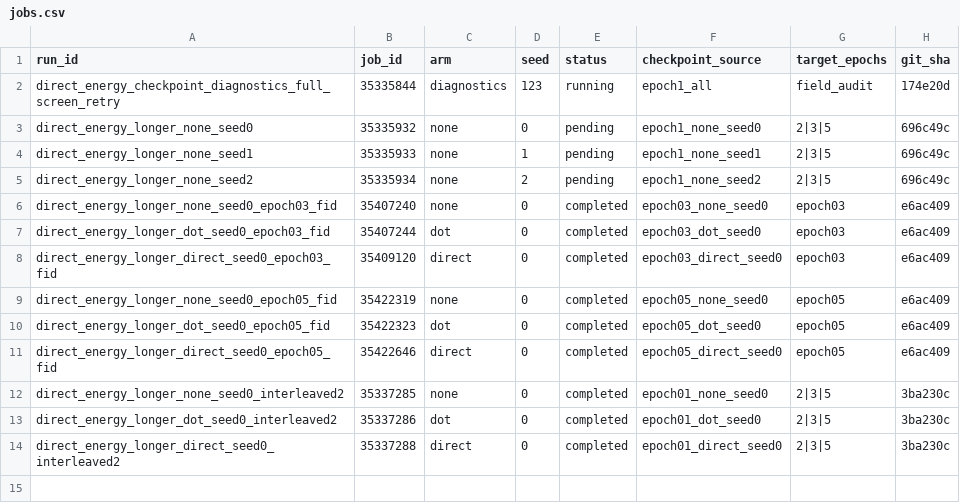
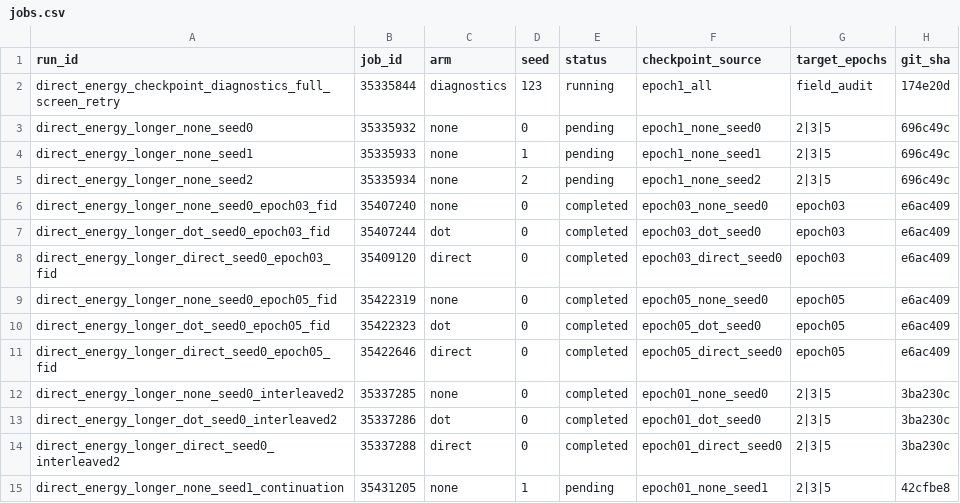
Before and after one commit to mdkrasnow/research-repo, a CSV file: projects/masked-EqM/results/direct_energy_longer_training/jobs.csv, drawn as a sheet.

Commit message:
Launch seed-one none continuation

```diff
--- a/projects/masked-EqM/results/direct_energy_longer_training/jobs.csv
+++ b/projects/masked-EqM/results/direct_energy_longer_training/jobs.csv
@@ -14 +14,2 @@ direct_energy_longer_dot_seed0_interleaved2,35337286,dot,0,completed,epoch01_dot
 direct_energy_longer_direct_seed0_interleaved2,35337288,direct,0,completed,epoch01_direct_seed0,2|3|5,3ba230c
+direct_energy_longer_none_seed1_continuation,35431205,none,1,pending,epoch01_none_seed1,2|3|5,42cfbe8
```
Also changed, not shown: 3 other files.
